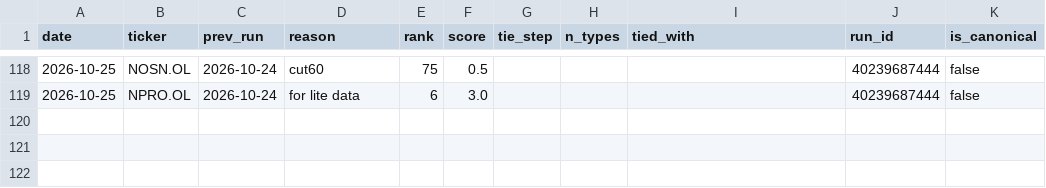
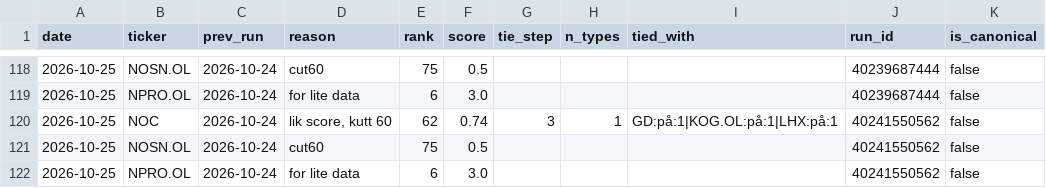
Before and after one commit to Feelwet/signal-tool, a CSV file: logs/learn_exits.csv, drawn as a sheet; only a part is shown, gaps mark what is left out; the diff names each change by its address in the sheet, - before the commit and + after, or states it on an @@ line.

```diff
--- a/logs/learn_exits.csv
+++ b/logs/learn_exits.csv
+row 120: 2026-10-25 | NOC | 2026-10-24 | lik score, kutt 60 | 62 | 0.74 | 3 | 1 | GD:på:1|KOG.OL:på:1|LHX:på:1 | 40241550562 | false
+row 121: 2026-10-25 | NOSN.OL | 2026-10-24 | cut60 | 75 | 0.5 |  |  |  | 40241550562 | false
+row 122: 2026-10-25 | NPRO.OL | 2026-10-24 | for lite data | 6 | 3.0 |  |  |  | 40241550562 | false
```
Also changed, not shown: logs/categories.csv, logs/theme_score.csv, 2 other files.
